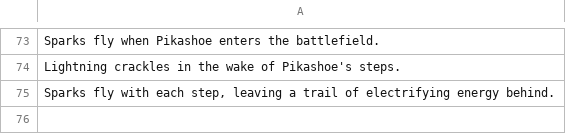
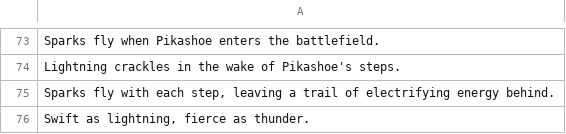
Before and after one commit to TimVanLeemput/Card_Project, a CSV file: Assets/Resources/AI_Texts/Pikashoe/Pikashoe.csv, drawn as a sheet; only a part is shown, gaps mark what is left out; the diff names each change by its address in the sheet, - before the commit and + after, or states it on an @@ line.

```diff
--- a/Assets/Resources/AI_Texts/Pikashoe/Pikashoe.csv
+++ b/Assets/Resources/AI_Texts/Pikashoe/Pikashoe.csv
+row 76: Swift as lightning, fierce as thunder.
```
Also changed, not shown: 8 other files.
